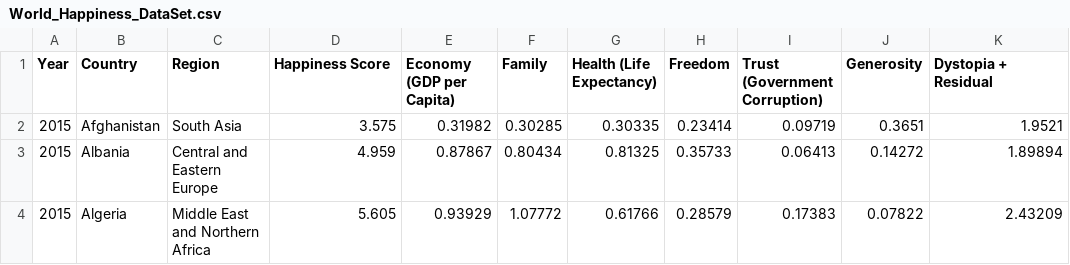
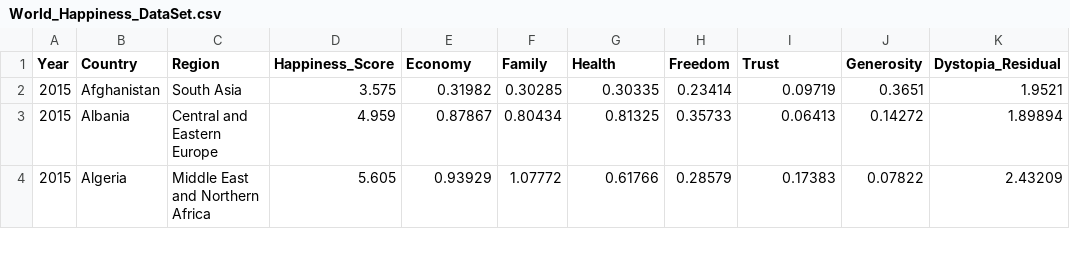
Before and after one commit to ShineyAji/D3_Vis, a CSV file: World_Happiness_DataSet.csv, drawn as a sheet; only a part is shown.

Commit message:
Update World_Happiness_DataSet.csv

```diff
--- a/World_Happiness_DataSet.csv
+++ b/World_Happiness_DataSet.csv
@@ -1,2 +1,2 @@
-Year,Country,Region,Happiness Score,Economy (GDP per Capita),Family,Health (Life Expectancy),Freedom,Trust (Government Corruption),Generosity,Dystopia + Residual
+Year,Country,Region,Happiness_Score,Economy,Family,Health,Freedom,Trust,Generosity,Dystopia_Residual
 2015,Afghanistan,South Asia,3.575,0.31982,0.30285,0.30335,0.23414,0.09719,0.3651,1.9521
```
